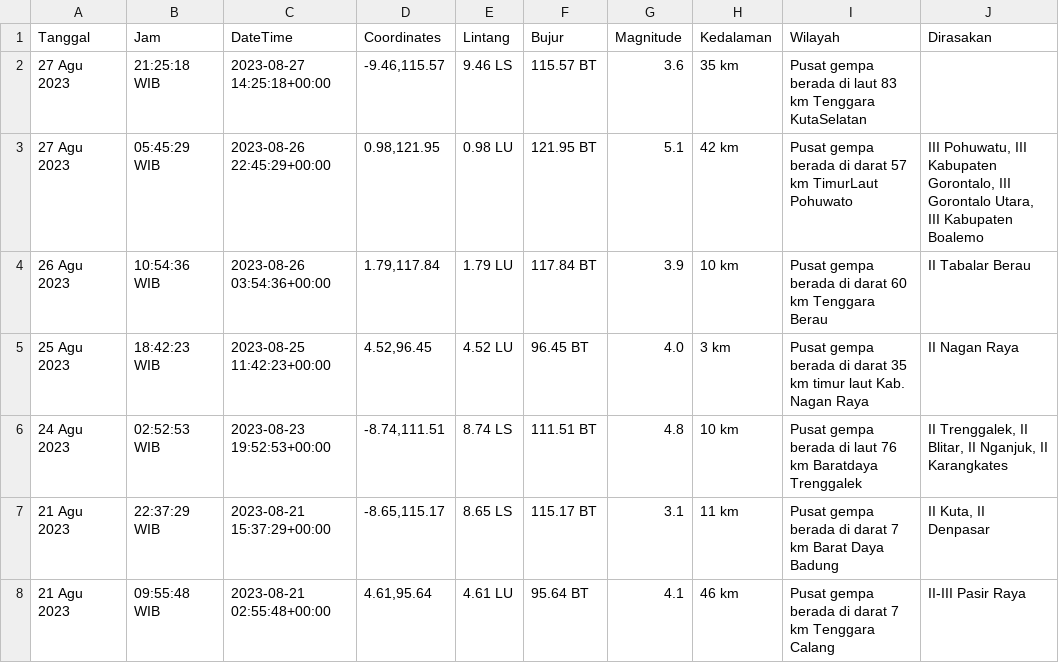
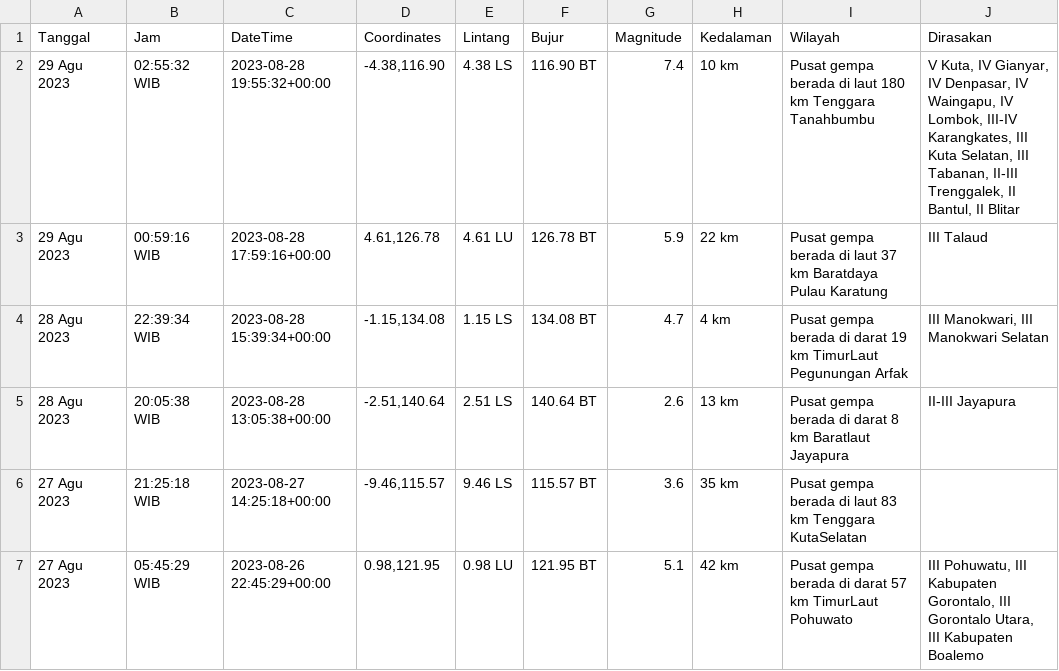
Before and after one commit to mzakiyuddin/dataset-gempa-indonesia, a CSV file: gempa.csv, drawn as a sheet; only a part is shown; the shorter side is filled out with more unchanged rows.

Commit message:
Update Tue Aug 29 00:10:23 UTC 2023

```diff
--- a/gempa.csv
+++ b/gempa.csv
@@ -1,2 +1,6 @@
 Tanggal,Jam,DateTime,Coordinates,Lintang,Bujur,Magnitude,Kedalaman,Wilayah,Dirasakan
+29 Agu 2023,02:55:32 WIB,2023-08-28 19:55:32+00:00,"-4.38,116.90",4.38 LS,116.90 BT,7.4,10 km,Pusat gempa berada di laut 180 km Tenggara Tanahbumbu,"V Kuta, IV Gianyar, IV Denpasar, IV Waingapu, IV Lombok, III-IV Karangkates, III Kuta Selatan, III Tabanan, II-III Trenggalek, II Bantul, II Blitar"
+29 Agu 2023,00:59:16 WIB,2023-08-28 17:59:16+00:00,"4.61,126.78",4.61 LU,126.78 BT,5.9,22 km,Pusat gempa berada di laut 37 km Baratdaya Pulau Karatung,III Talaud
+28 Agu 2023,22:39:34 WIB,2023-08-28 15:39:34+00:00,"-1.15,134.08",1.15 LS,134.08 BT,4.7,4 km,Pusat gempa berada di darat 19 km TimurLaut Pegunungan Arfak,"III Manokwari, III Manokwari Selatan"
+28 Agu 2023,20:05:38 WIB,2023-08-28 13:05:38+00:00,"-2.51,140.64",2.51 LS,140.64 BT,2.6,13 km,Pusat gempa berada di darat 8 km Baratlaut Jayapura,II-III Jayapura
 27 Agu 2023,21:25:18 WIB,2023-08-27 14:25:18+00:00,"-9.46,115.57",9.46 LS,115.57 BT,3.6,35 km,Pusat gempa berada di laut 83 km Tenggara KutaSelatan,
```
